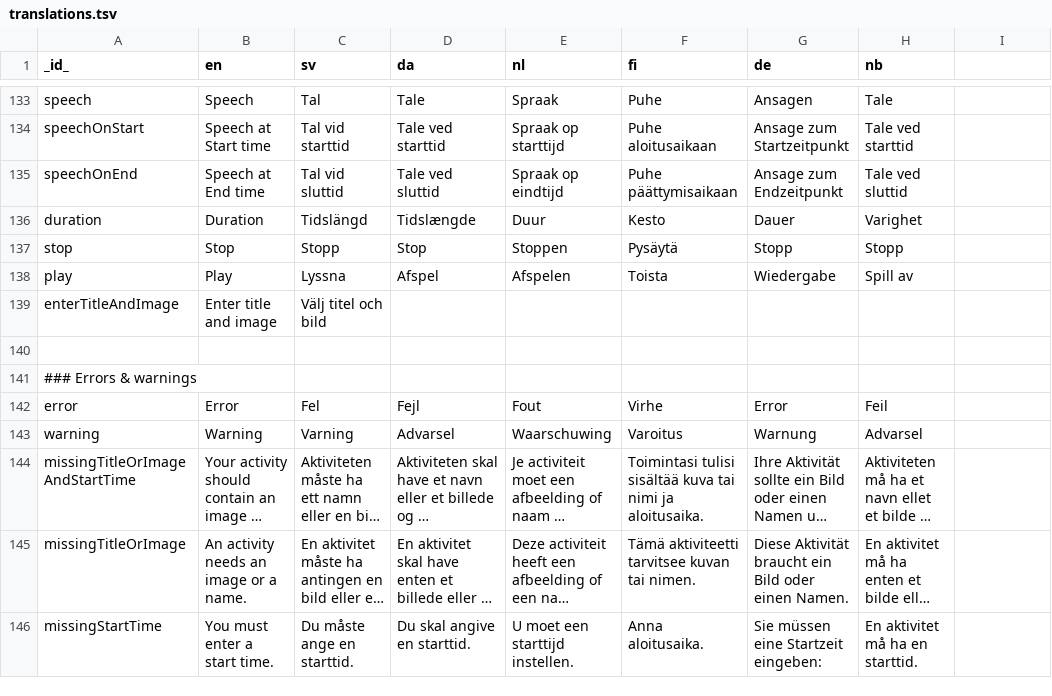
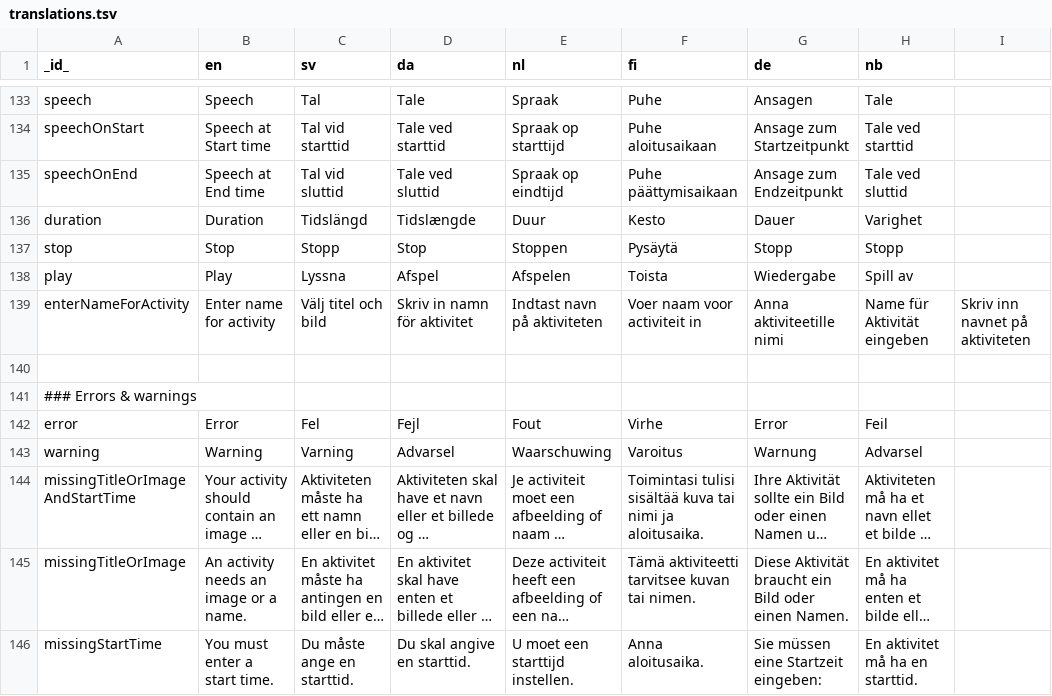
Before and after one commit to abilia/system_settings_editor, a TSV file: lib/i18n/translations.tsv, drawn as a sheet; only a part is shown, gaps mark what is left out; long unchanged cells end in ….

Commit message:
SGC-345 SGC-983 Adding title page

```diff
--- a/lib/i18n/translations.tsv
+++ b/lib/i18n/translations.tsv
@@ -138,3 +138,3 @@ stop	Stop	Stopp	Stop	Stoppen	Pysäytä	Stopp	Stopp
 play	Play	Lyssna	Afspel	Afspelen	Toista	Wiedergabe	Spill av
-enterTitleAndImage	Enter title and image	Välj titel och bild					
+enterNameForActivity	Enter name for activity	Välj titel och bild	Skriv in namn för aktivitet	Indtast navn på aktiviteten	Voer naam voor activiteit in	Anna aktiviteetille nimi	Name für Aktivität eingeben	Skriv inn navnet på aktiviteten
 							
```
Also changed, not shown: lib/i18n/translations.missing.tsv, 15 other files.
